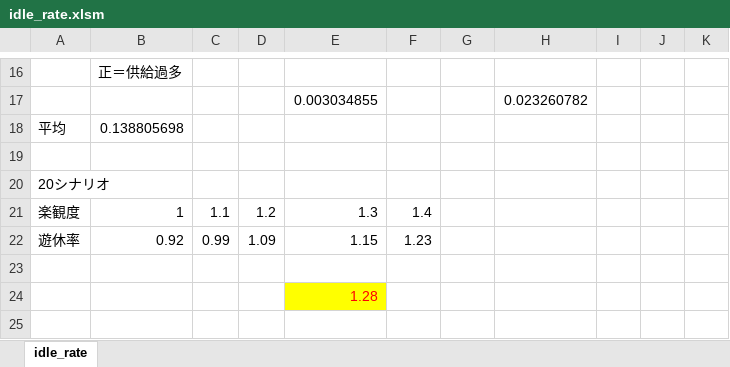
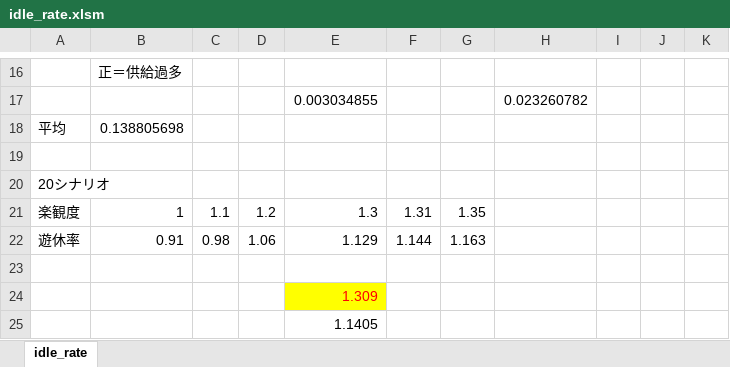
Before and after one commit to YoshinoriOkubo/rule_discovery, an Excel workbook: data/excel/idle_rate.xlsm, sheet idle_rate, drawn as a sheet; only a part is shown, gaps mark what is left out; values as stored, in another font and other column widths than the file's, no borders; the diff names each change by its address in the sheet, - before the commit and + after, or states it on an @@ line.

```diff
--- a/data/excel/idle_rate.xlsm (sheet idle_rate)
+++ b/data/excel/idle_rate.xlsm (sheet idle_rate)
-F21: 1.4
+F21: 1.31
-G21: (empty)
+G21: 1.35
-B22: 0.92
+B22: 0.91
-C22: 0.99
+C22: 0.98
-D22: 1.09
+D22: 1.06
-E22: 1.15
+E22: 1.129
-F22: 1.23
+F22: 1.144
-G22: (empty)
+G22: 1.163
-E24: 1.28
+E24: 1.309
+row 25:  |  |  |  | 1.1405
```
Also changed, not shown: data/correlation/regression.xlsx, 26 other files.
